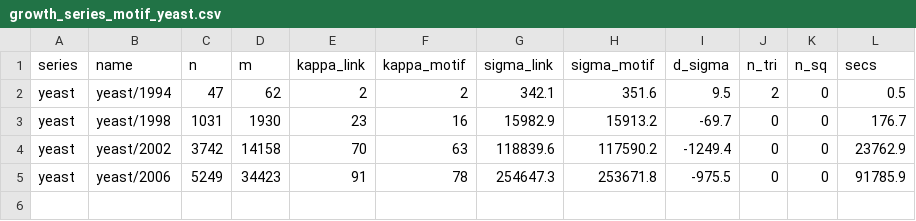
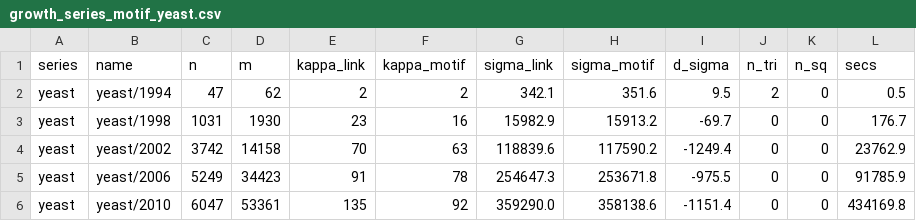
Before and after one commit to av2atgh/LocalNetworkGrowth, a CSV file: figs/data/growth_series_motif_yeast.csv, drawn as a sheet.

Commit message:
yeast data update

```diff
--- a/figs/data/growth_series_motif_yeast.csv
+++ b/figs/data/growth_series_motif_yeast.csv
@@ -5 +5,2 @@ yeast,yeast/2002,3742,14158,70,63,118839.6,117590.2,-1249.4,0,0,23762.9
 yeast,yeast/2006,5249,34423,91,78,254647.3,253671.8,-975.5,0,0,91785.9
+yeast,yeast/2010,6047,53361,135,92,359290.0,358138.6,-1151.4,0,0,434169.8
```
